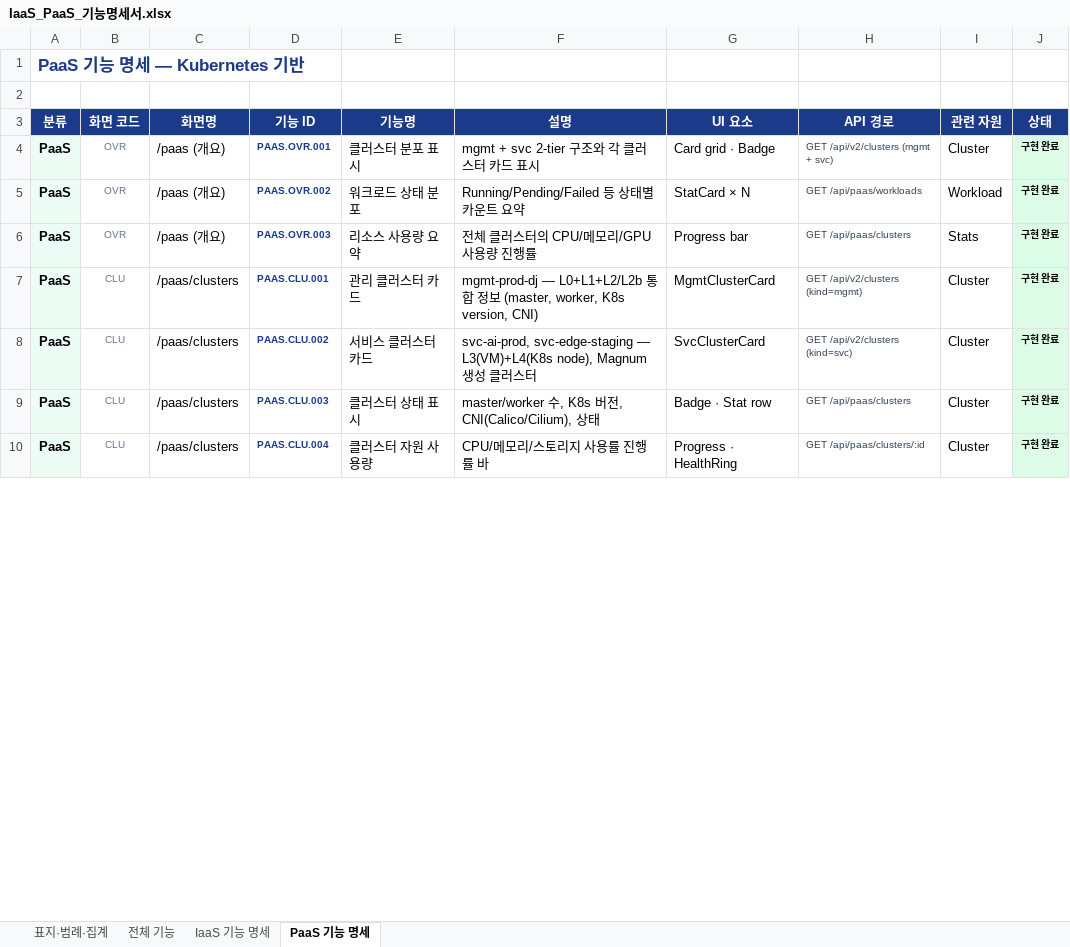
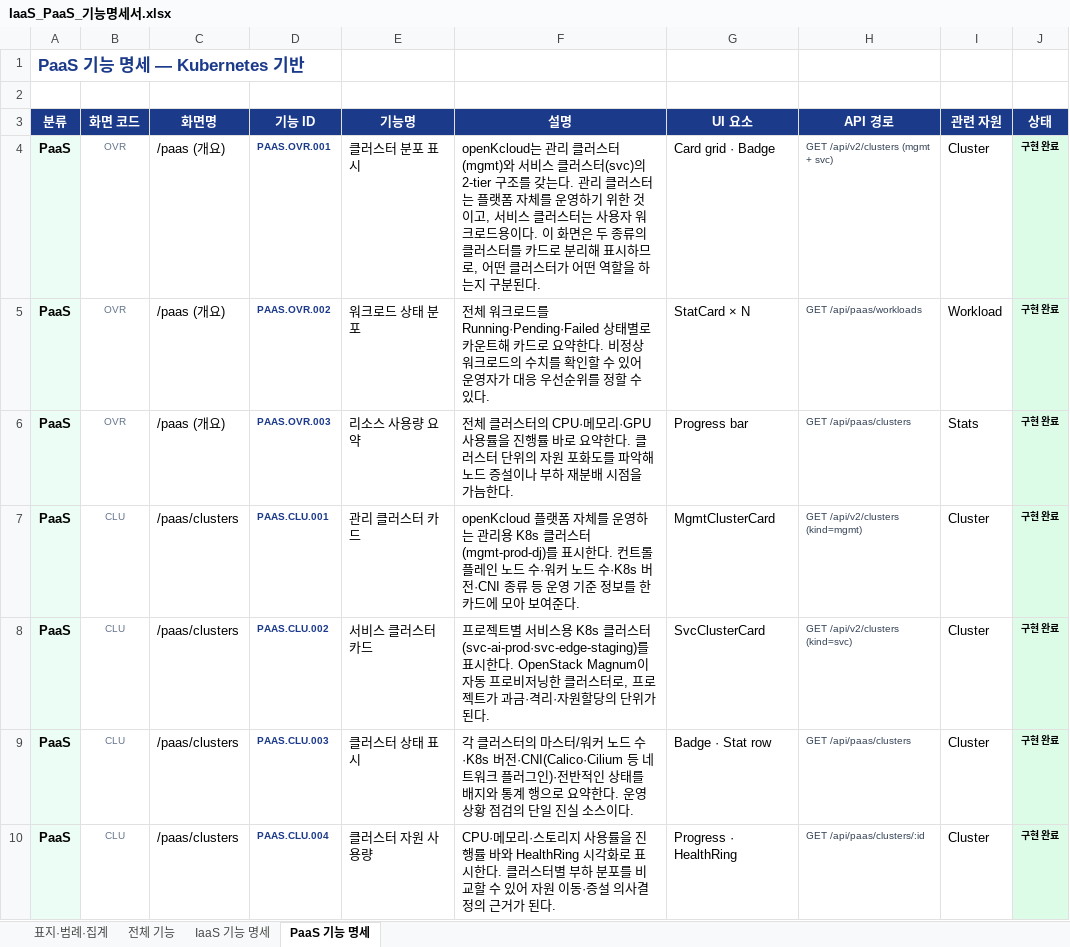
Before and after one commit to openkcloud/kcloud-mnt, an Excel workbook: docs/IaaS_PaaS_기능명세서.xlsx, sheet PaaS 기능 명세, drawn as a sheet; only a part is shown; values as stored, in another font and other column widths than the file's, no borders; the diff covers the shown part only; the diff names each change by its address in the sheet, - before the commit and + after, or states it on an @@ line.

```diff
--- a/docs/IaaS_PaaS_기능명세서.xlsx (sheet PaaS 기능 명세)
+++ b/docs/IaaS_PaaS_기능명세서.xlsx (sheet PaaS 기능 명세)
-F4 (설명): mgmt + svc 2-tier 구조와 각 클러스터 카드 표시
+F4 (설명): openKcloud는 관리 클러스터(mgmt)와 서비스 클러스터(svc)의 2-tier 구조를 갖는다. 관리 클러스터는 플랫폼 자체를 운영하기 위한 것이고, 서비스 클러스터는 사용자 워크로드용이다. 이 화면은 두 종류의 클러스터를 카드로 분리해 표시하므로, 어떤 클러스터가 어떤 역할을 하는지 구분된다.
-F5 (설명): Running/Pending/Failed 등 상태별 카운트 요약
+F5 (설명): 전체 워크로드를 Running·Pending·Failed 상태별로 카운트해 카드로 요약한다. 비정상 워크로드의 수치를 확인할 수 있어 운영자가 대응 우선순위를 정할 수 있다.
-F6 (설명): …스터의 CPU/메모리/GPU 사용량 진행률
+F6 (설명): …스터의 CPU·메모리·GPU 사용률을 진행률 바로 요약한다. 클러스터 단위의 자원 포화도를 파악해 노드 증설이나 부하 재분배 시점을 가늠한다.
-F7 (설명): mgmt-prod-dj — L0+L1+L2/L2b 통합 정보 (master, worker, K8s version, CNI)
+F7 (설명): openKcloud 플랫폼 자체를 운영하는 관리용 K8s 클러스터(mgmt-prod-dj)를 표시한다. 컨트롤 플레인 노드 수·워커 노드 수·K8s 버전·CNI 종류 등 운영 기준 정보를 한 카드에 모아 보여준다.
-F8 (설명): svc-ai-prod, svc-edge-staging — L3(VM)+L4(K8s node), Magnum 생성 클러스터
+F8 (설명): 프로젝트별 서비스용 K8s 클러스터(svc-ai-prod·svc-edge-staging)를 표시한다. OpenStack Magnum이 자동 프로비저닝한 클러스터로, 프로젝트가 과금·격리·자원할당의 단위가 된다.
-F9 (설명): master/worker 수, K8s 버전, CNI(Calico/Cilium), 상태
+F9 (설명): 각 클러스터의 마스터/워커 노드 수·K8s 버전·CNI(Calico·Cilium 등 네트워크 플러그인)·전반적인 상태를 배지와 통계 행으로 요약한다. 운영 상황 점검의 단일 진실 소스이다.
-F10 (설명): CPU/메모리/스토리지 사용률 진행률 바
+F10 (설명): CPU·메모리·스토리지 사용률을 진행률 바와 HealthRing 시각화로 표시한다. 클러스터별 부하 분포를 비교할 수 있어 자원 이동·증설 의사결정의 근거가 된다.
```
Also changed, not shown: 46 edited cells elsewhere in this sheet, sheet 전체 기능, sheet IaaS 기능 명세, 4 other files.
